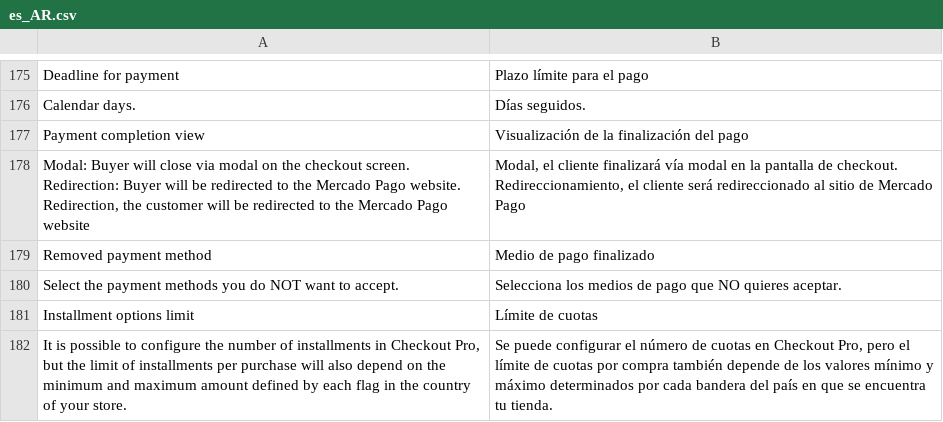
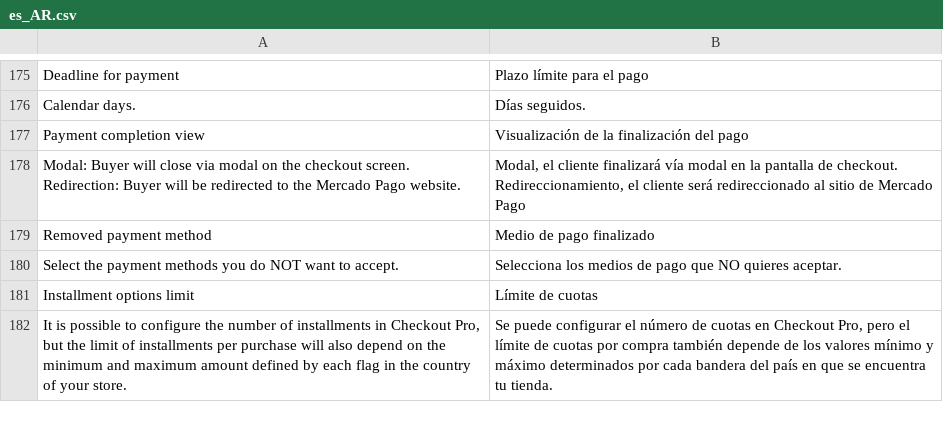
Before and after one commit to mercadopago/adb-payment, a CSV file: i18n/es_AR.csv, drawn as a sheet; only a part is shown, gaps mark what is left out; the diff names each change by its address in the sheet, - before the commit and + after, or states it on an @@ line.

```diff
--- a/i18n/es_AR.csv
+++ b/i18n/es_AR.csv
-A178: …Pago website. Redirection, the customer will be redirected to the Mercado Pago website
+A178: …Pago website.
```
Also changed, not shown: i18n/en_US.csv, i18n/es_CL.csv, 6 other files.
